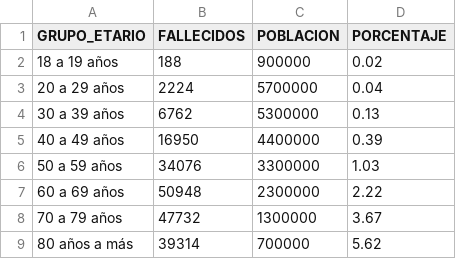
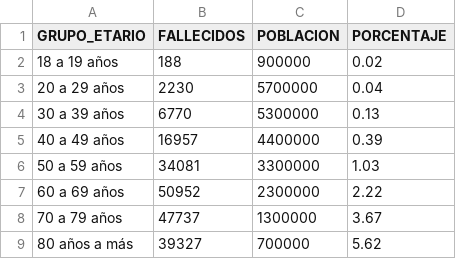
Before and after one commit to annaabsi/git-scraper-covid19, a CSV file: resultados/fallecidos_por_edades.csv, drawn as a sheet.

```diff
--- a/resultados/fallecidos_por_edades.csv
+++ b/resultados/fallecidos_por_edades.csv
@@ -2,8 +2,8 @@ GRUPO_ETARIO,FALLECIDOS,POBLACION,PORCENTAJE
 18 a 19 años,188,900000,0.02
-20 a 29 años,2224,5700000,0.04
-30 a 39 años,6762,5300000,0.13
-40 a 49 años,16950,4400000,0.39
-50 a 59 años,34076,3300000,1.03
-60 a 69 años,50948,2300000,2.22
-70 a 79 años,47732,1300000,3.67
-80 años a más,39314,700000,5.62
+20 a 29 años,2230,5700000,0.04
+30 a 39 años,6770,5300000,0.13
+40 a 49 años,16957,4400000,0.39
+50 a 59 años,34081,3300000,1.03
+60 a 69 años,50952,2300000,2.22
+70 a 79 años,47737,1300000,3.67
+80 años a más,39327,700000,5.62
```
Also changed, not shown: resultados/fallecidos_acumulados.csv, resultados/fallecidos_diarios.csv, 2 other files.
